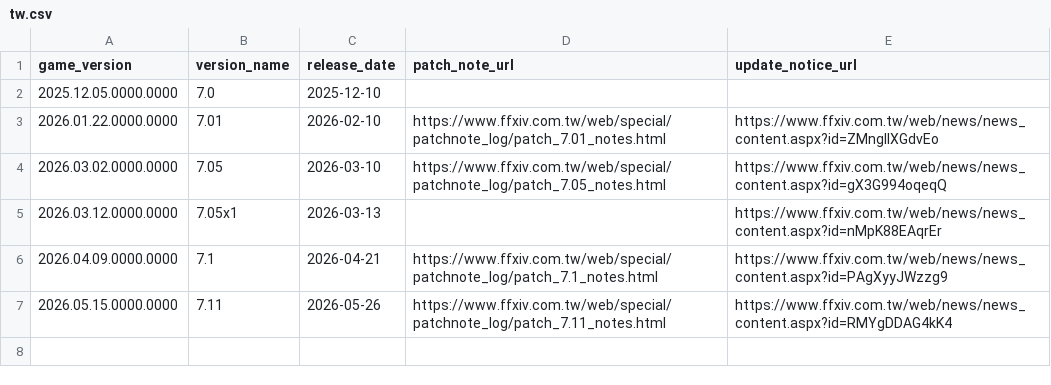
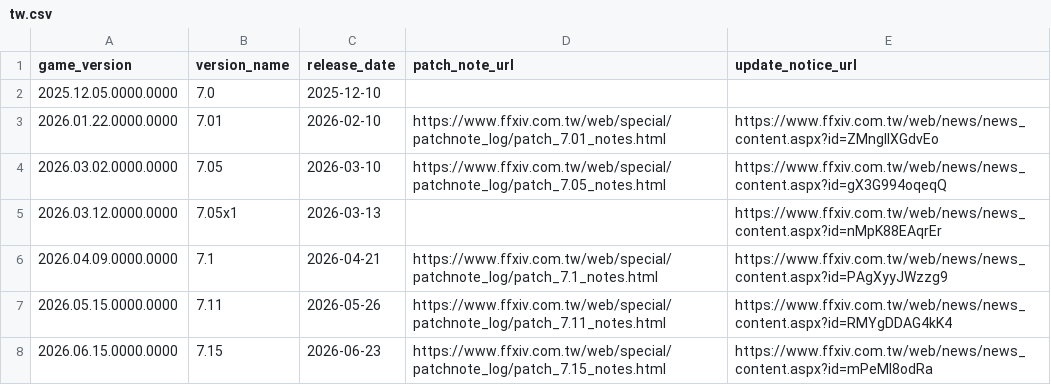
Before and after one commit to augenfrosch/ffxiv-versions, a CSV file: data/csv/tw.csv, drawn as a sheet.

Commit message:
Add TW patch 7.15

```diff
--- a/data/csv/tw.csv
+++ b/data/csv/tw.csv
@@ -7 +7,2 @@ game_version,version_name,release_date,patch_note_url,update_notice_url
 2026.05.15.0000.0000,7.11,2026-05-26,https://www.ffxiv.com.tw/web/special/patchnote_log/patch_7.11_notes.html,https://www.ffxiv.com.tw/web/news/news_content.aspx?id=RMYgDDAG4kK4
+2026.06.15.0000.0000,7.15,2026-06-23,https://www.ffxiv.com.tw/web/special/patchnote_log/patch_7.15_notes.html,https://www.ffxiv.com.tw/web/news/news_content.aspx?id=mPeMl8odRa
```
Also changed, not shown: 1 other file.
